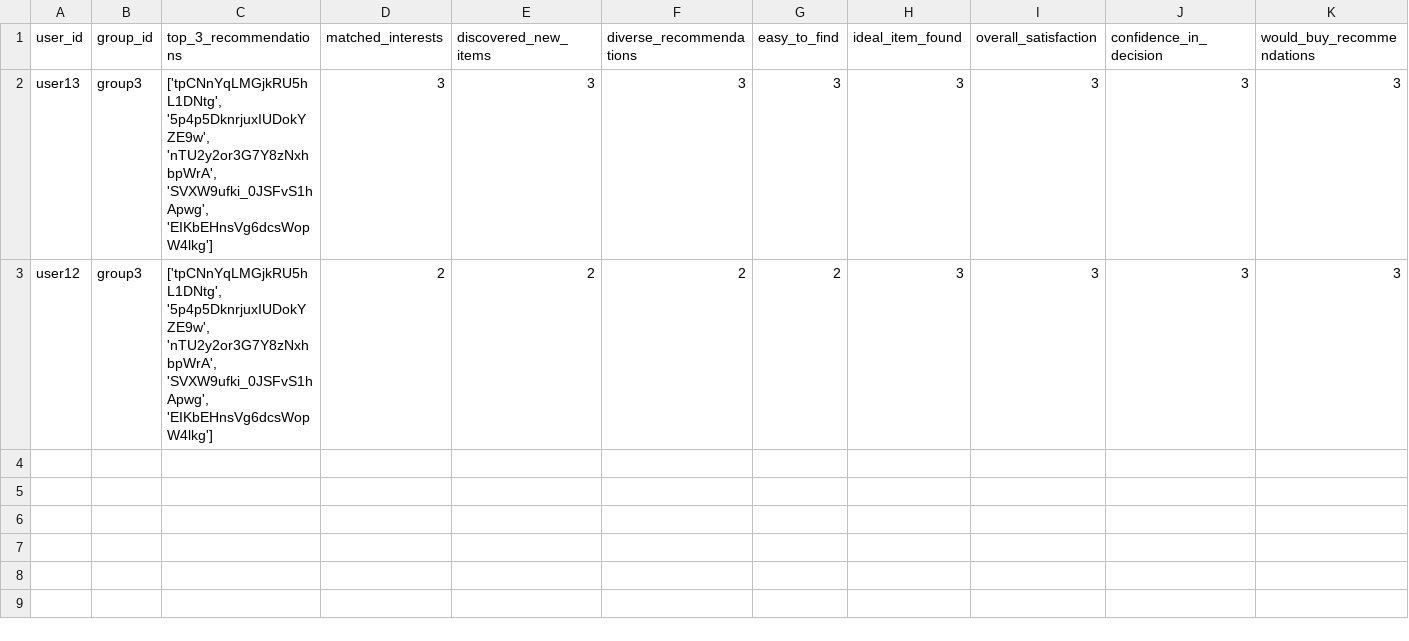
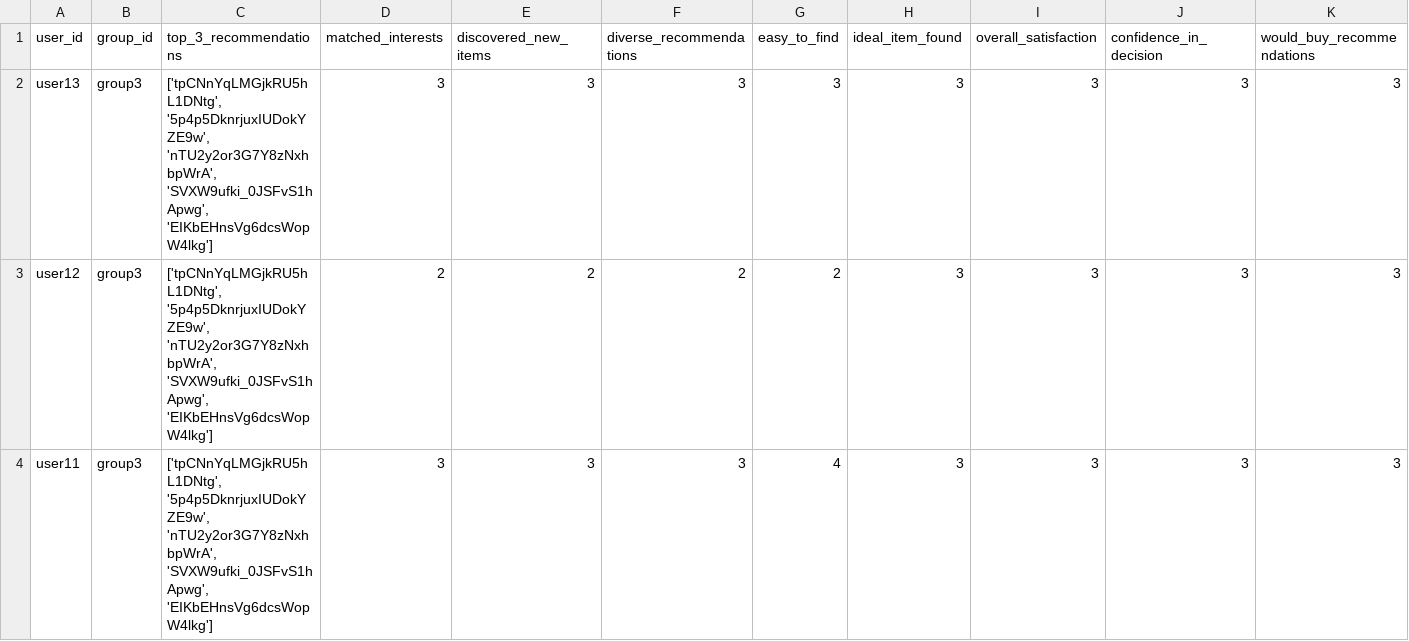
Before and after one commit to demondeployer7/dss, a CSV file: user_reviews.csv, drawn as a sheet; only a part is shown; rows hold the shown columns only; the diff names each change by its address in the sheet, - before the commit and + after, or states it on an @@ line.

Commit message:
Update user_reviews.csv via Streamlit app

```diff
--- a/user_reviews.csv
+++ b/user_reviews.csv
+row 4: user11 | group3 | ['tpCNnYqLMGjkRU5hL1DNtg', '5p4p5DknrjuxIUDokYZE9w', 'nTU2y2or3G7Y8zNxhbpWrA', 'SVXW9ufki_0JSFvS1hApwg', 'EIKbEHnsVg6dcsWopW4lkg'] | 3 | 3 | 3 | 4 | 3 | 3 | 3 | 3
```
